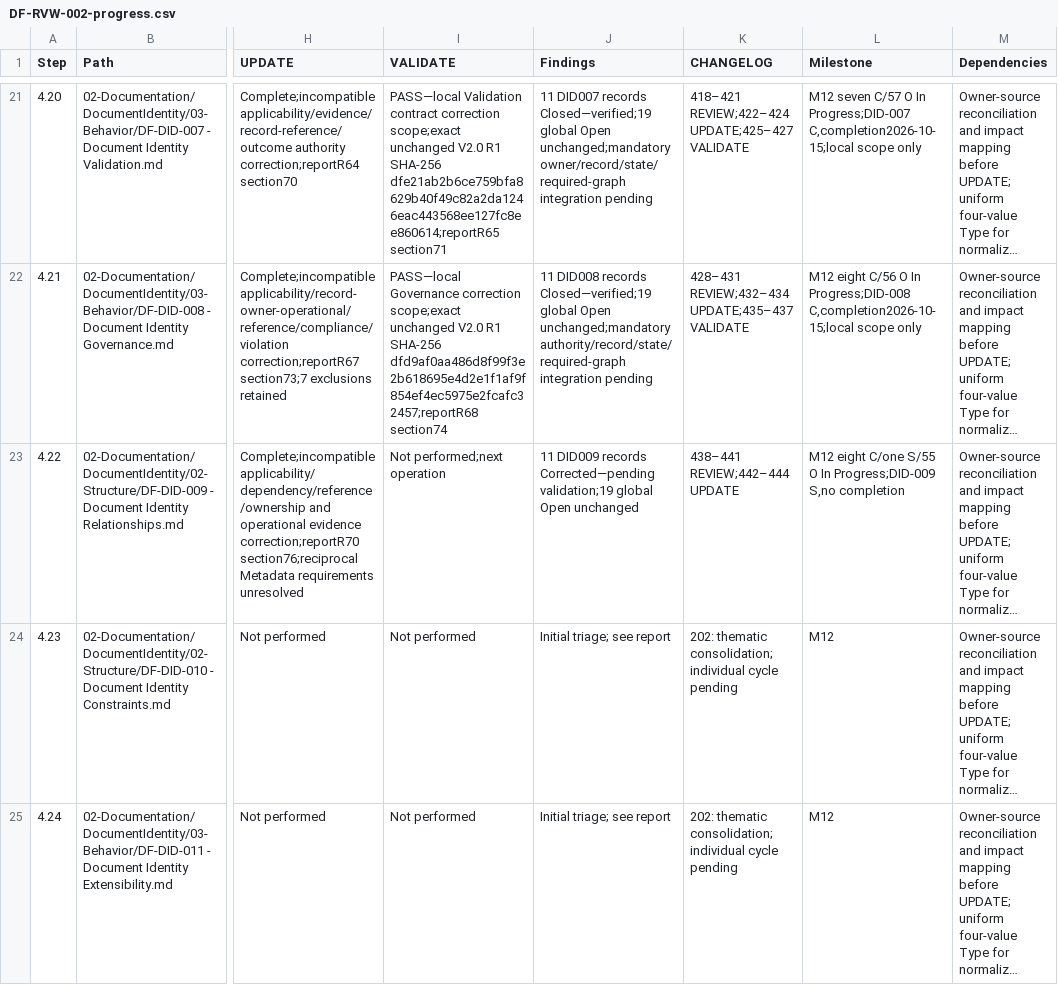
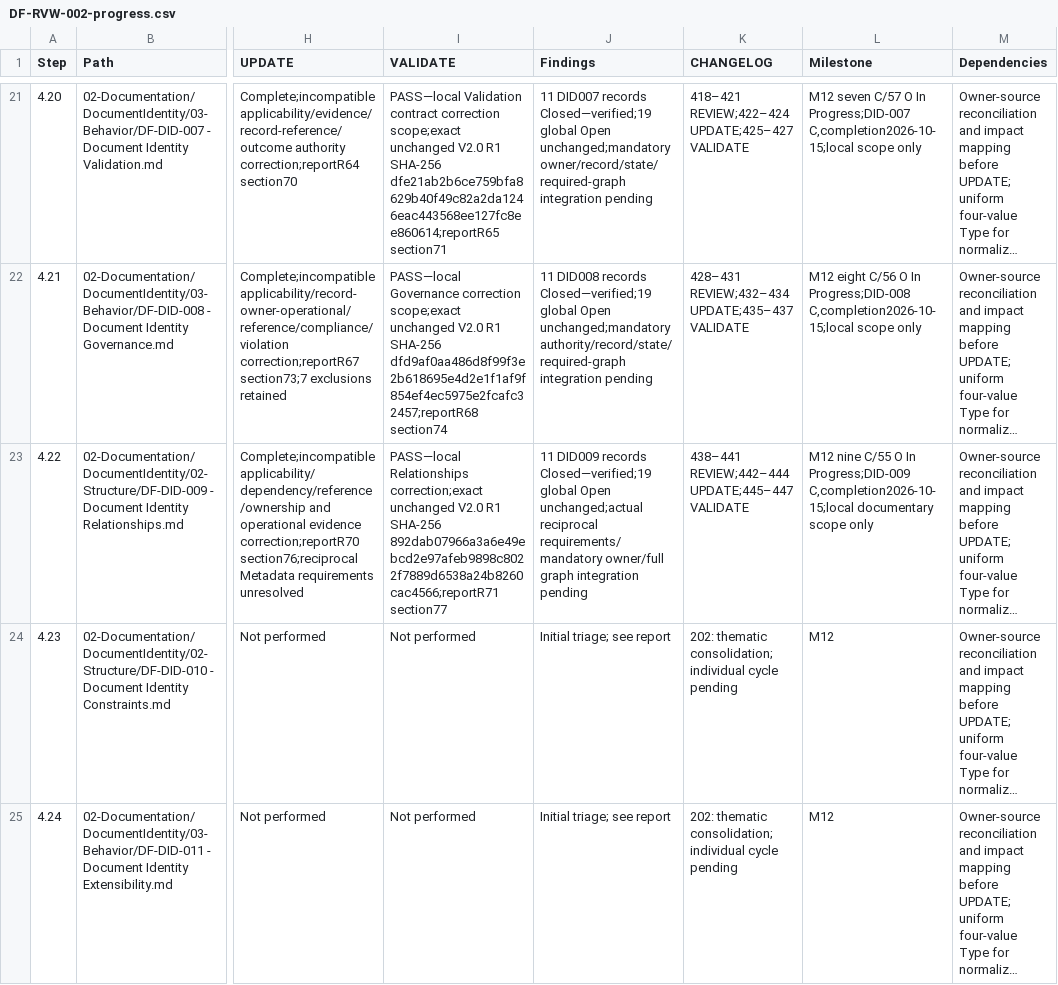
Before and after one commit to afigfigueira/documentation-framework, a CSV file: 03-Governance/Reviews/04-Reference/DF-RVW-002-assets/DF-RVW-002-progress.csv, drawn as a sheet; only a part is shown, gaps mark what is left out; long unchanged cells end in …; the diff names each change by its address in the sheet, - before the commit and + after, or states it on an @@ line.

Commit message:
DF-DID-009 — Document Identity Relationships - Local Validation

```diff
--- a/03-Governance/Reviews/04-Reference/DF-RVW-002-assets/DF-RVW-002-progress.csv
+++ b/03-Governance/Reviews/04-Reference/DF-RVW-002-assets/DF-RVW-002-progress.csv
-I23 (VALIDATE): Not performed;next operation
+I23 (VALIDATE): PASS—local Relationships correction;exact unchanged V2.0 R1 SHA-256 892dab07966a3a6e49ebcd2e97afeb9898c8022f7889d6538a24b8260cac4566;reportR71 section77
-J23 (Findings): …DID009 records Corrected—pending validation;19 global Open unchanged
+J23 (Findings): …DID009 records Closed—verified;19 global Open unchanged;actual reciprocal requirements/mandatory owner/full graph integration pending
-K23 (CHANGELOG): 438–441 REVIEW;442–444 UPDATE
+K23 (CHANGELOG): 438–441 REVIEW;442–444 UPDATE;445–447 VALIDATE
-L23 (Milestone): M12 eight C/one S/55 O In Progress;DID-009 S,no completion
+L23 (Milestone): M12 nine C/55 O In Progress;DID-009 C,completion2026-10-15;local documentary scope only
```
Also changed, not shown: 6 other files.
